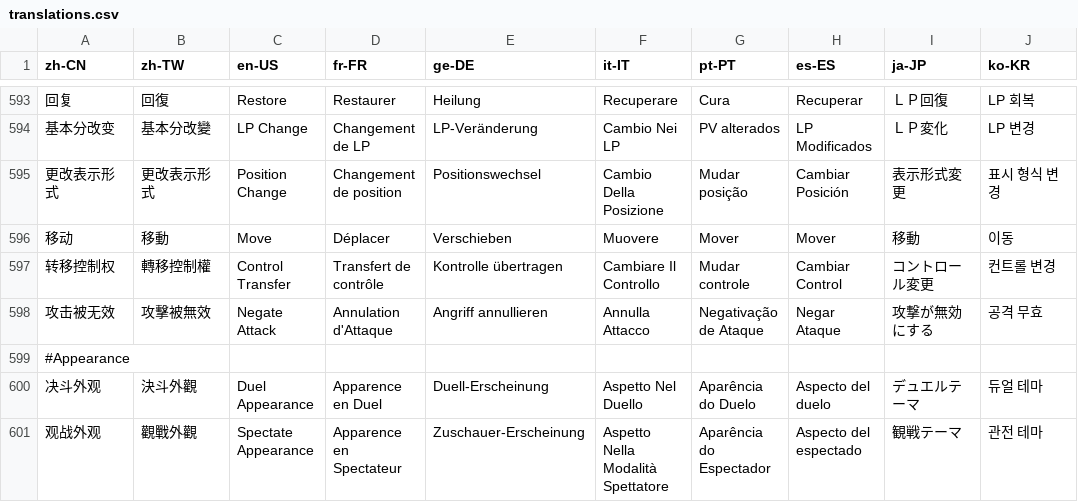
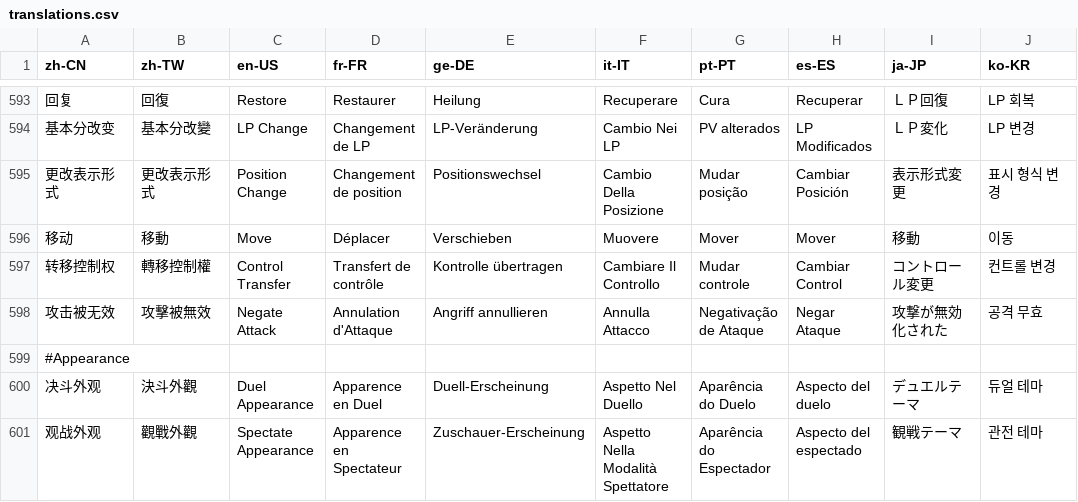
Before and after one commit to Jazzzzzyyyyy/mdpro-jazzyyy, a CSV file: Tools/Translations/translations.csv, drawn as a sheet; only a part is shown, gaps mark what is left out; the diff covers the shown part only; the diff names each change by its address in the sheet, - before the commit and + after, or states it on an @@ line.

```diff
--- a/Tools/Translations/translations.csv
+++ b/Tools/Translations/translations.csv
-I598 (ja-JP): 攻撃が無効にする
+I598 (ja-JP): 攻撃が無効化された
```
Also changed, not shown: 7 added rows and 44 edited cells elsewhere in this file, 10 other files.
